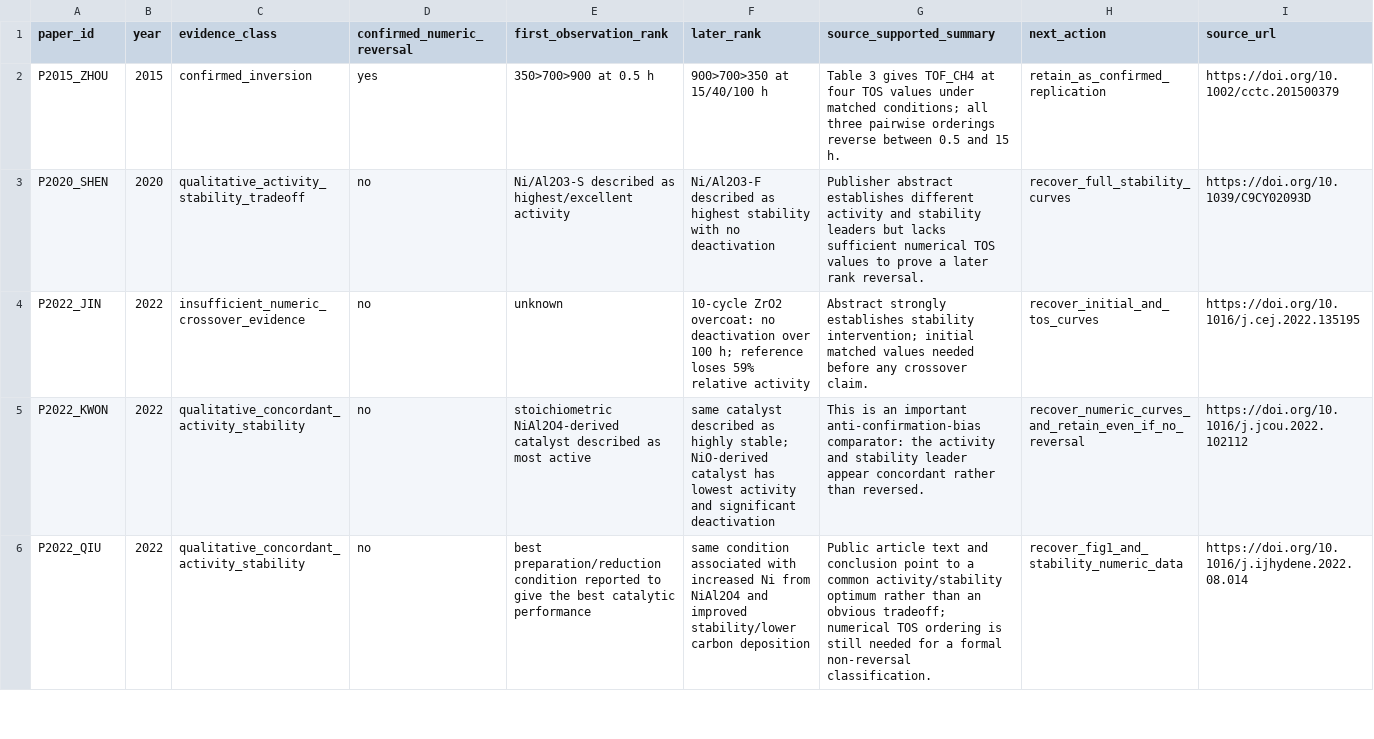
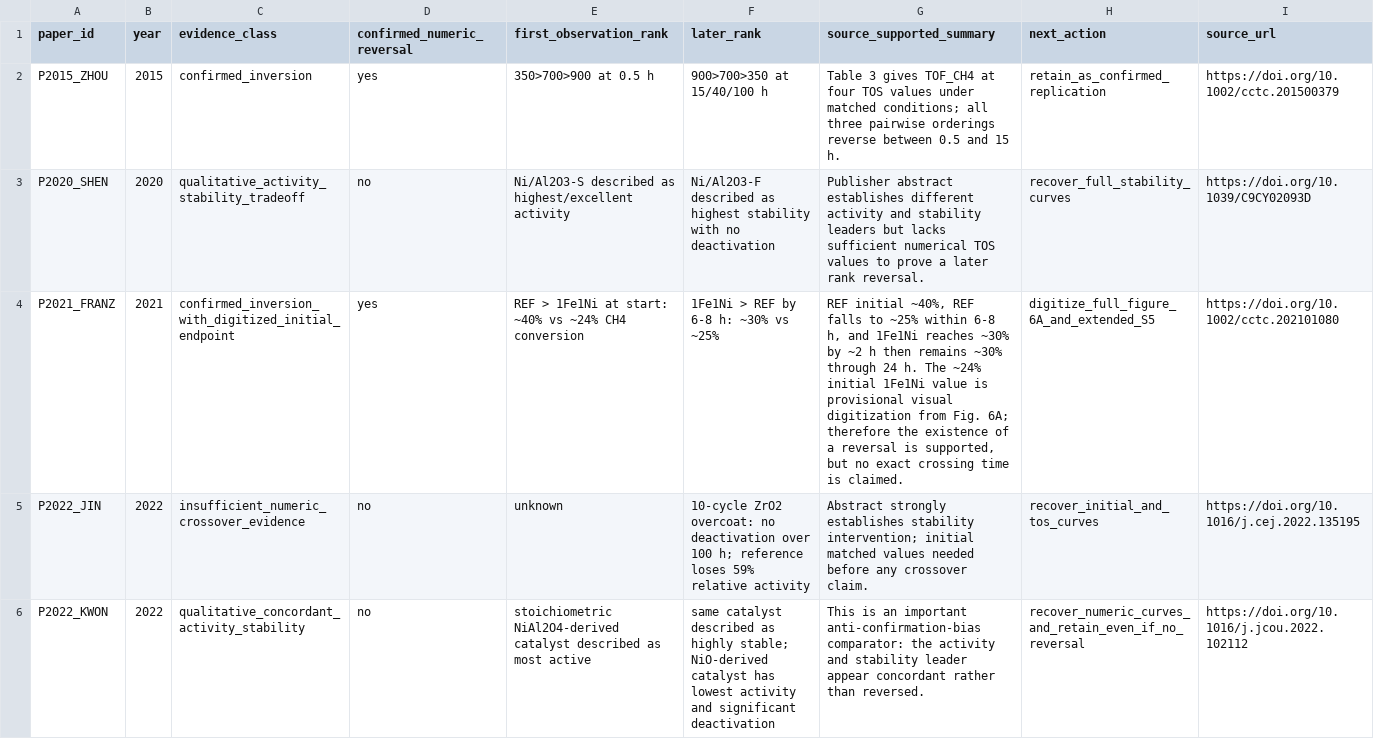
Before and after one commit to stloendays/Catalyst-Longevity-Benchmark, a CSV file: data/processed/crossover_audit_v0.1.csv, drawn as a sheet; only a part is shown; the shorter side is filled out with more unchanged rows.

Commit message:
Promote Franz 2021 as third independent numerical inversion with digitization caveat

```diff
--- a/data/processed/crossover_audit_v0.1.csv
+++ b/data/processed/crossover_audit_v0.1.csv
@@ -3,2 +3,3 @@ P2015_ZHOU,2015,confirmed_inversion,yes,350>700>900 at 0.5 h,900>700>350 at 15/4
 P2020_SHEN,2020,qualitative_activity_stability_tradeoff,no,"Ni/Al2O3-S described as highest/excellent activity","Ni/Al2O3-F described as highest stability with no deactivation","Publisher abstract establishes different activity and stability leaders but lacks sufficient numerical TOS values to prove a later rank reversal.",recover_full_stability_curves,https://doi.org/10.1039/C9CY02093D
+P2021_FRANZ,2021,confirmed_inversion_with_digitized_initial_endpoint,yes,"REF > 1Fe1Ni at start: ~40% vs ~24% CH4 conversion","1Fe1Ni > REF by 6-8 h: ~30% vs ~25%","REF initial ~40%, REF falls to ~25% within 6-8 h, and 1Fe1Ni reaches ~30% by ~2 h then remains ~30% through 24 h. The ~24% initial 1Fe1Ni value is provisional visual digitization from Fig. 6A; therefore the existence of a reversal is supported, but no exact crossing time is claimed.",digitize_full_figure_6A_and_extended_S5,https://doi.org/10.1002/cctc.202101080
 P2022_JIN,2022,insufficient_numeric_crossover_evidence,no,unknown,"10-cycle ZrO2 overcoat: no deactivation over 100 h; reference loses 59% relative activity","Abstract strongly establishes stability intervention; initial matched values needed before any crossover claim.",recover_initial_and_tos_curves,https://doi.org/10.1016/j.cej.2022.135195
```
